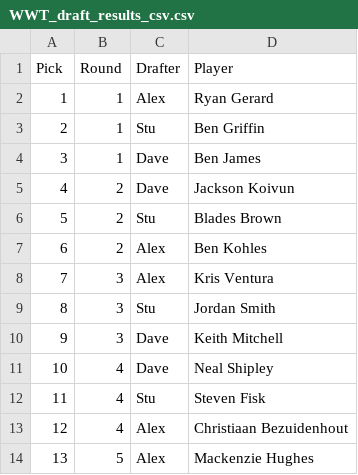
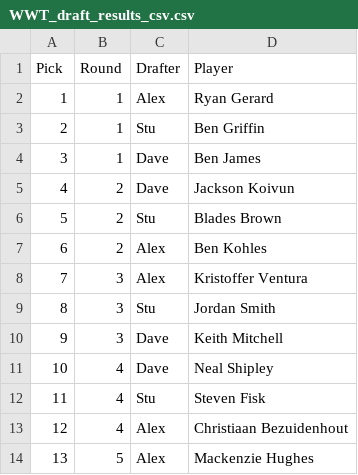
Before and after one commit to StuartGIS/degen-projections, a CSV file: WWT_draft_results_csv.csv, drawn as a sheet; only a part is shown.

Commit message:
kristoffer ventura spelling

```diff
--- a/WWT_draft_results_csv.csv
+++ b/WWT_draft_results_csv.csv
@@ -7,3 +7,3 @@
 6,2,Alex,Ben Kohles
-7,3,Alex,Kris Ventura
+7,3,Alex,Kristoffer Ventura
 8,3,Stu,Jordan Smith
```
